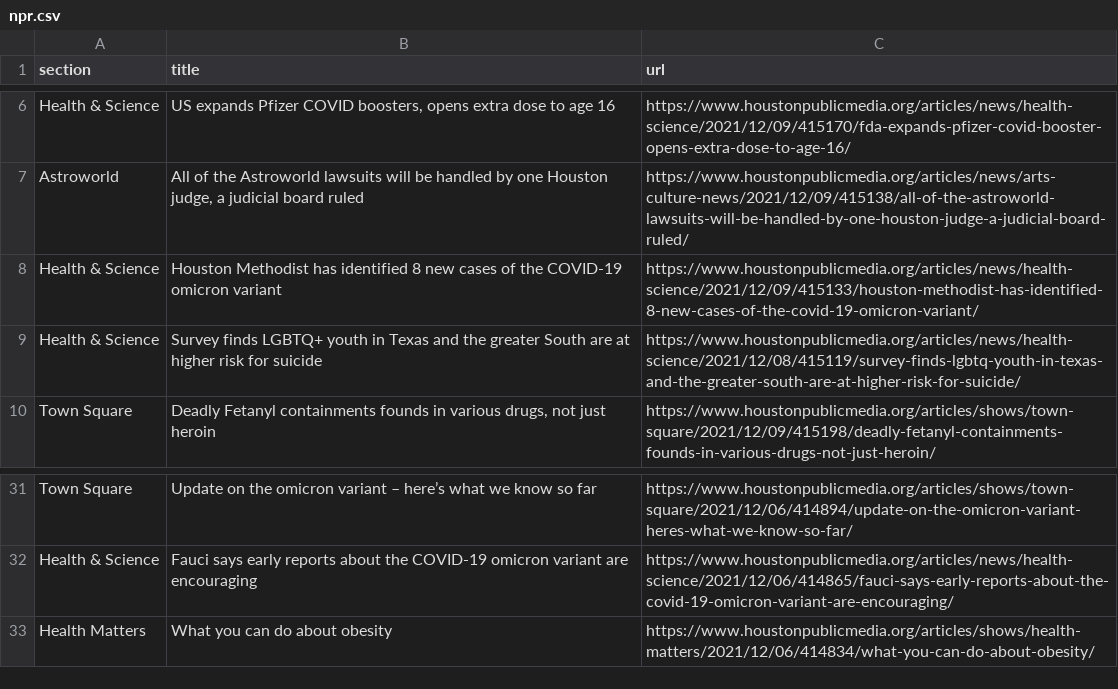
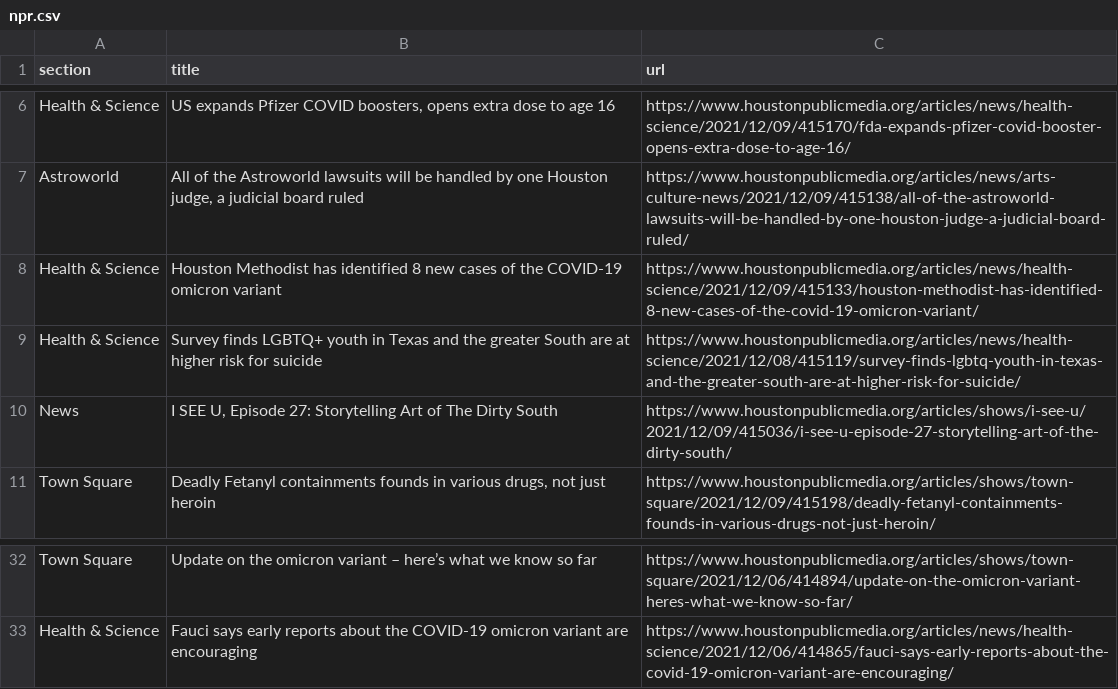
Before and after one commit to srjouppi/auto-scraper, a CSV file: npr.csv, drawn as a sheet; only a part is shown, gaps mark what is left out.

```diff
--- a/npr.csv
+++ b/npr.csv
@@ -9,2 +9,3 @@ Health & Science,Houston Methodist has identified 8 new cases of the COVID-19 om
 Health & Science,Survey finds LGBTQ+ youth in Texas and the greater South are at higher risk for suicide,https://www.houstonpublicmedia.org/articles/news/health-science/2021/12/08/415119/survey-finds-lgbtq-youth-in-texas-and-the-greater-south-are-at-higher-risk-for-suicide/
+News,"I SEE U, Episode 27: Storytelling Art of The Dirty South",https://www.houstonpublicmedia.org/articles/shows/i-see-u/2021/12/09/415036/i-see-u-episode-27-storytelling-art-of-the-dirty-south/
 Town Square,"Deadly Fetanyl containments founds in various drugs, not just heroin",https://www.houstonpublicmedia.org/articles/shows/town-square/2021/12/09/415198/deadly-fetanyl-containments-founds-in-various-drugs-not-just-heroin/
@@ -32,2 +33 @@ Town Square,Update on the omicron variant – here’s what we know so far,https
 Health & Science,Fauci says early reports about the COVID-19 omicron variant are encouraging,https://www.houstonpublicmedia.org/articles/news/health-science/2021/12/06/414865/fauci-says-early-reports-about-the-covid-19-omicron-variant-are-encouraging/
-Health Matters,What you can do about obesity,https://www.houstonpublicmedia.org/articles/shows/health-matters/2021/12/06/414834/what-you-can-do-about-obesity/
```
